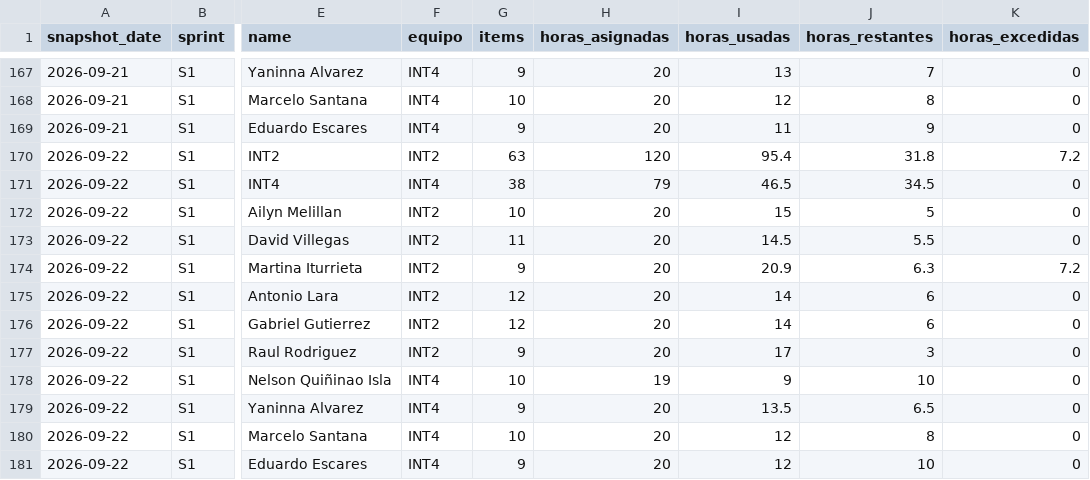
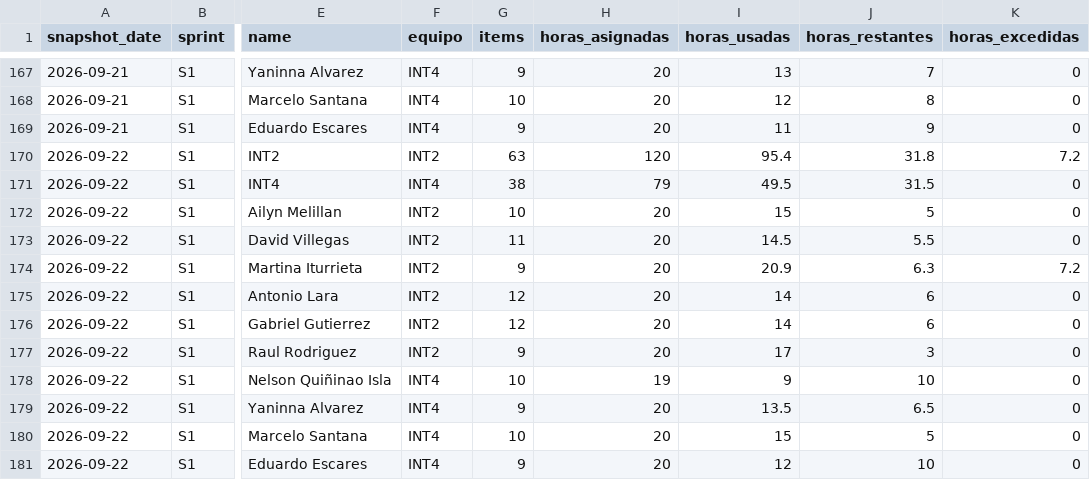
Before and after one commit to cchelooo/ApuntesUCT, a CSV file: docs/reports/burndown/s1/snapshots.csv, drawn as a sheet; only a part is shown, gaps mark what is left out; the diff names each change by its address in the sheet, - before the commit and + after, or states it on an @@ line.

Commit message:
Update S1 burndown snapshot

```diff
--- a/docs/reports/burndown/s1/snapshots.csv
+++ b/docs/reports/burndown/s1/snapshots.csv
-I171 (horas_usadas): 46.5
+I171 (horas_usadas): 49.5
-J171 (horas_restantes): 34.5
+J171 (horas_restantes): 31.5
-I180 (horas_usadas): 12
+I180 (horas_usadas): 15
-J180 (horas_restantes): 8
+J180 (horas_restantes): 5
```
Also changed, not shown: 15 other files.
